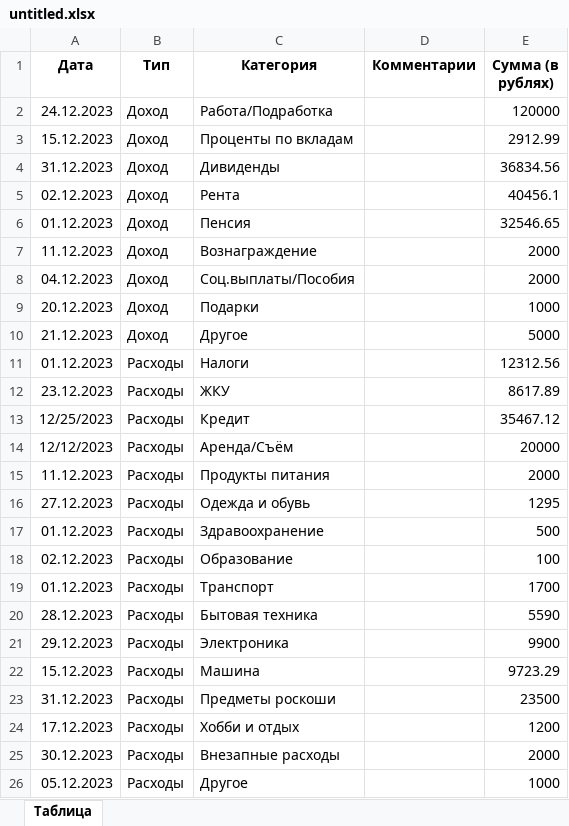
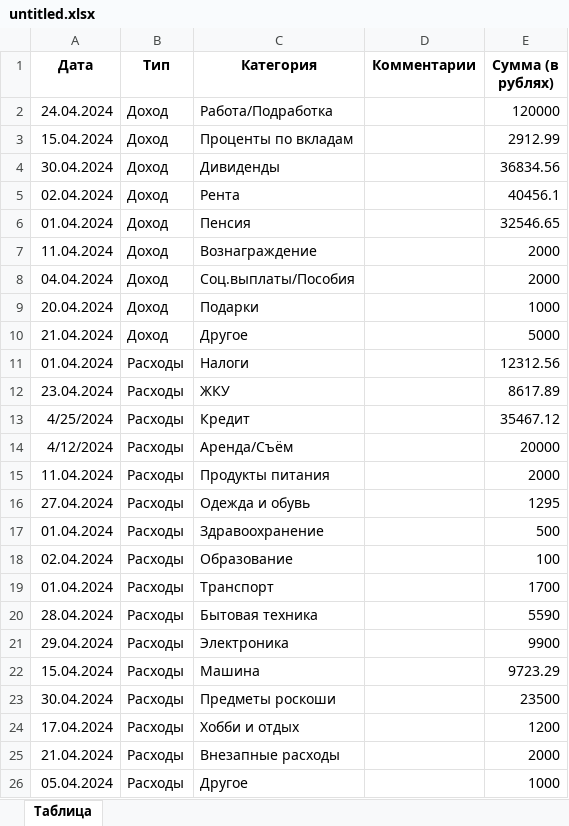
Before and after one commit to Defenderrus/SmartMoney, an Excel workbook: untitled.xlsx, sheet Таблица, drawn as a sheet; values as stored, in another font and other column widths than the file's, no borders; the diff names each change by its address in the sheet, - before the commit and + after, or states it on an @@ line.

Commit message:
Add files via upload

```diff
--- a/untitled.xlsx (sheet Таблица)
+++ b/untitled.xlsx (sheet Таблица)
-A2 (Дата): 24.12.2023
+A2 (Дата): 24.04.2024
-A3 (Дата): 15.12.2023
+A3 (Дата): 15.04.2024
-A4 (Дата): 31.12.2023
+A4 (Дата): 30.04.2024
-A5 (Дата): 02.12.2023
+A5 (Дата): 02.04.2024
-A6 (Дата): 01.12.2023
+A6 (Дата): 01.04.2024
-A7 (Дата): 11.12.2023
+A7 (Дата): 11.04.2024
-A8 (Дата): 04.12.2023
+A8 (Дата): 04.04.2024
-A9 (Дата): 20.12.2023
+A9 (Дата): 20.04.2024
-A10 (Дата): 21.12.2023
+A10 (Дата): 21.04.2024
-A11 (Дата): 01.12.2023
+A11 (Дата): 01.04.2024
-A12 (Дата): 23.12.2023
+A12 (Дата): 23.04.2024
-A13 (Дата): 12/25/2023
+A13 (Дата): 4/25/2024
-A14 (Дата): 12/12/2023
+A14 (Дата): 4/12/2024
-A15 (Дата): 11.12.2023
+A15 (Дата): 11.04.2024
-A16 (Дата): 27.12.2023
+A16 (Дата): 27.04.2024
-A17 (Дата): 01.12.2023
+A17 (Дата): 01.04.2024
-A18 (Дата): 02.12.2023
+A18 (Дата): 02.04.2024
-A19 (Дата): 01.12.2023
+A19 (Дата): 01.04.2024
-A20 (Дата): 28.12.2023
+A20 (Дата): 28.04.2024
-A21 (Дата): 29.12.2023
+A21 (Дата): 29.04.2024
-A22 (Дата): 15.12.2023
+A22 (Дата): 15.04.2024
-A23 (Дата): 31.12.2023
+A23 (Дата): 30.04.2024
-A24 (Дата): 17.12.2023
+A24 (Дата): 17.04.2024
-A25 (Дата): 30.12.2023
+A25 (Дата): 21.04.2024
-A26 (Дата): 05.12.2023
+A26 (Дата): 05.04.2024
```
